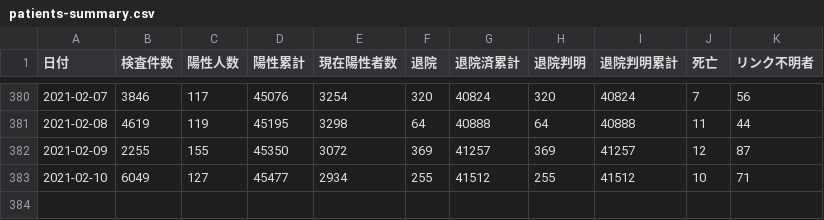
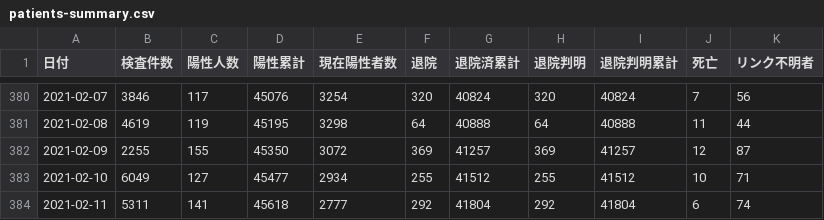
Before and after one commit to code4sabae/opendatagojp, a CSV file: csv/osaka-fu/patients-summary.csv, drawn as a sheet; only a part is shown, gaps mark what is left out; the diff names each change by its address in the sheet, - before the commit and + after, or states it on an @@ line.

```diff
--- a/csv/osaka-fu/patients-summary.csv
+++ b/csv/osaka-fu/patients-summary.csv
+row 384: 2021-02-11 | 5311 | 141 | 45618 | 2777 | 292 | 41804 | 292 | 41804 | 6 | 74
```
Also changed, not shown: csv/gunma-ken/advice-cases.csv, csv/gunma-ken/patients.csv, 9 other files.
